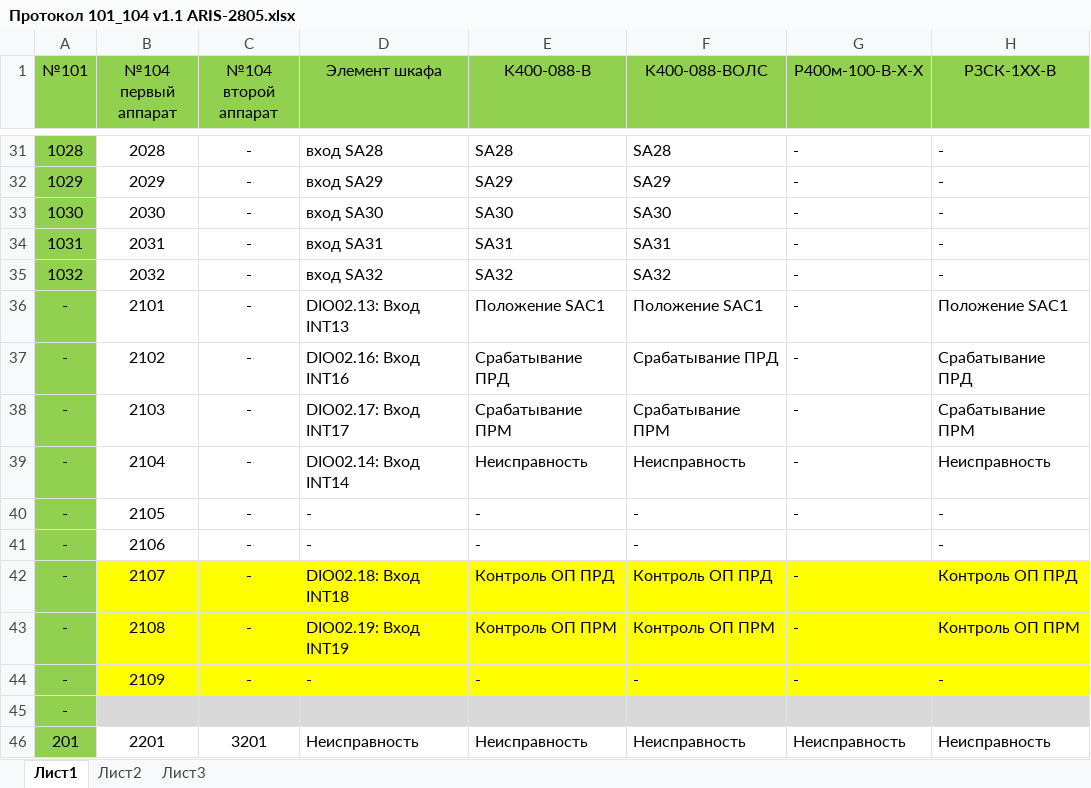
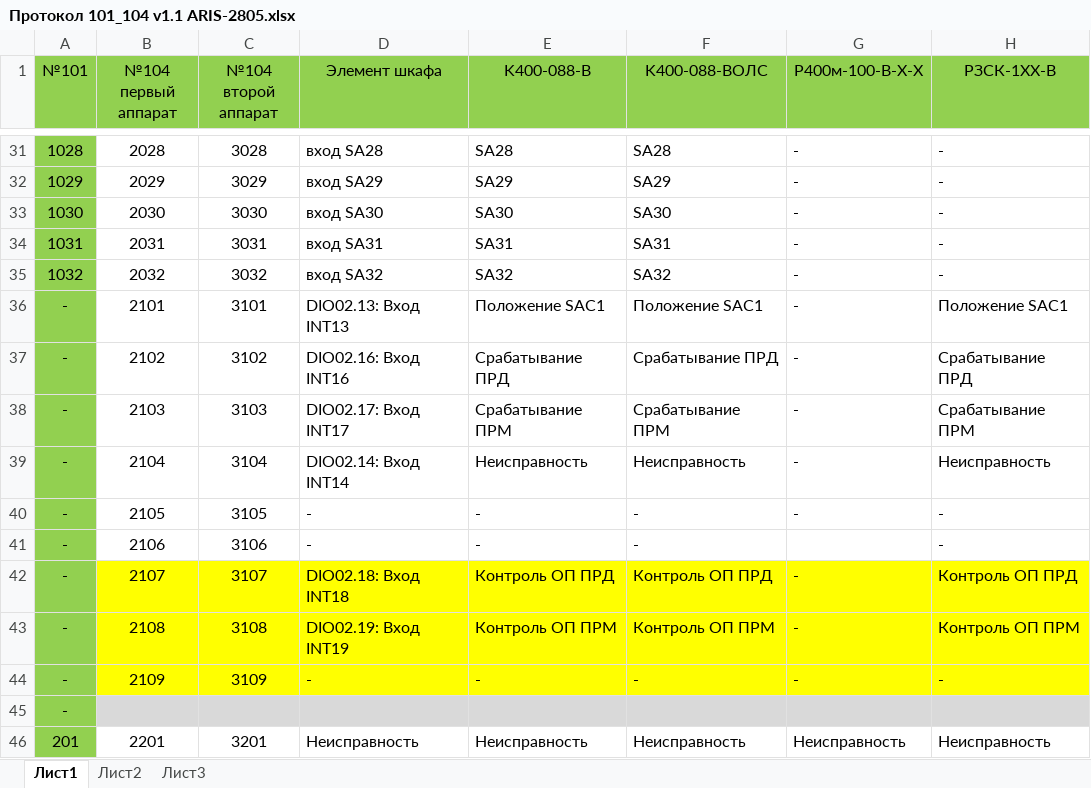
Before and after one commit to BerZerKku/MT500, an Excel workbook: 101_104/Протокол 101_104 v1.1 ARIS-2805.xlsx, sheet Лист1, drawn as a sheet; only a part is shown, gaps mark what is left out; values as stored, in another font and other column widths than the file's, no borders; the diff covers the shown part only; the diff names each change by its address in the sheet, - before the commit and + after, or states it on an @@ line.

Commit message:
Добавить новый вариант A8 для проекта Э-343
В карте адресов добавлены адреса для второго аппарата.
Если в шкафу два аппарата то положениям ключей и сигнализации присваются соответсвующие аппарату адреса.

Signed-off-by: bear <bear@prosoftsystems.ru>

```diff
--- a/101_104/Протокол 101_104 v1.1 ARIS-2805.xlsx (sheet Лист1)
+++ b/101_104/Протокол 101_104 v1.1 ARIS-2805.xlsx (sheet Лист1)
-C31 (№104 второй аппарат): -
+C31 (№104 второй аппарат): 3028
-C32 (№104 второй аппарат): -
+C32 (№104 второй аппарат): 3029
-C33 (№104 второй аппарат): -
+C33 (№104 второй аппарат): 3030
-C34 (№104 второй аппарат): -
+C34 (№104 второй аппарат): 3031
-C35 (№104 второй аппарат): -
+C35 (№104 второй аппарат): 3032
-C36 (№104 второй аппарат): -
+C36 (№104 второй аппарат): 3101
-C37 (№104 второй аппарат): -
+C37 (№104 второй аппарат): 3102
-C38 (№104 второй аппарат): -
+C38 (№104 второй аппарат): 3103
-C39 (№104 второй аппарат): -
+C39 (№104 второй аппарат): 3104
-C40 (№104 второй аппарат): -
+C40 (№104 второй аппарат): 3105
-C41 (№104 второй аппарат): -
+C41 (№104 второй аппарат): 3106
-C42 (№104 второй аппарат): -
+C42 (№104 второй аппарат): 3107
-C43 (№104 второй аппарат): -
+C43 (№104 второй аппарат): 3108
-C44 (№104 второй аппарат): -
+C44 (№104 второй аппарат): 3109
```
Also changed, not shown: 27 edited cells elsewhere in this sheet, 4 other files.
